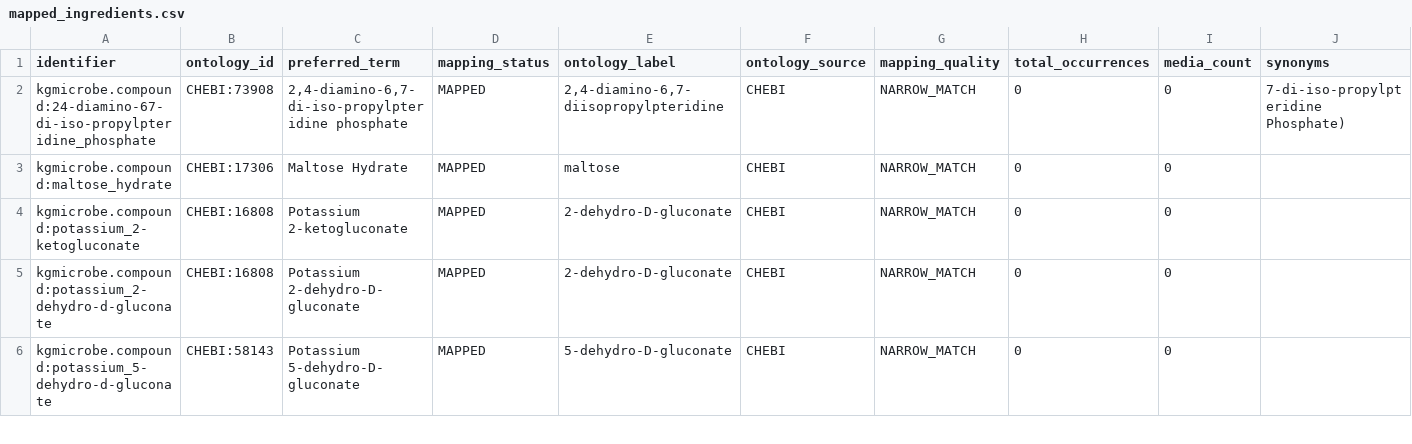
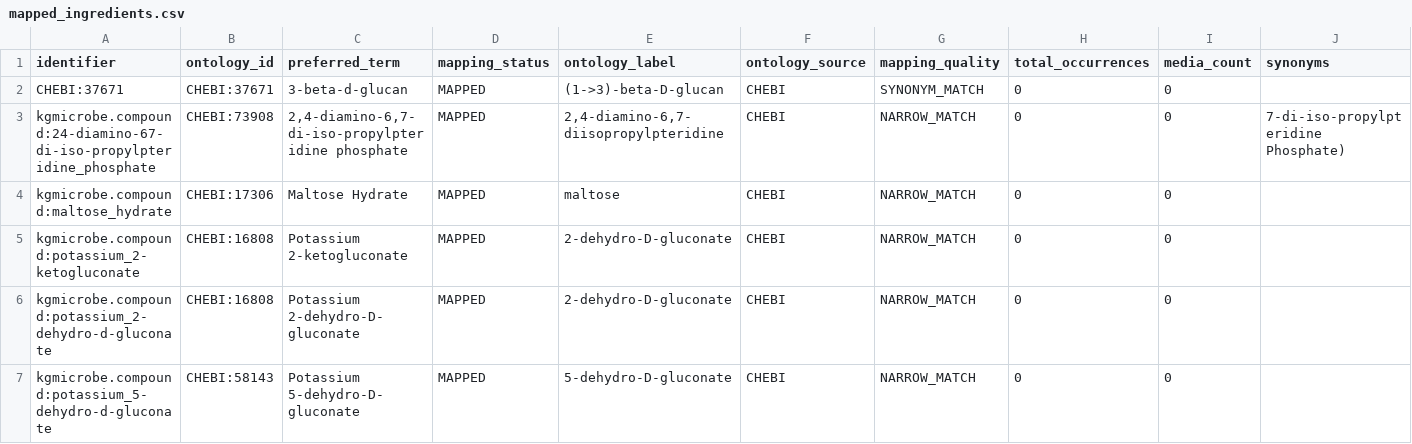
Before and after one commit to CultureBotAI/MediaIngredientMech, a CSV file: docs/data/mapped_ingredients.csv, drawn as a sheet; only a part is shown.

```diff
--- a/docs/data/mapped_ingredients.csv
+++ b/docs/data/mapped_ingredients.csv
@@ -1,2 +1,3 @@
 identifier,ontology_id,preferred_term,mapping_status,ontology_label,ontology_source,mapping_quality,total_occurrences,media_count,synonyms
+CHEBI:37671,CHEBI:37671,3-beta-d-glucan,MAPPED,(1->3)-beta-D-glucan,CHEBI,SYNONYM_MATCH,0,0,
 kgmicrobe.compound:24-diamino-67-di-iso-propylpteridine_phosphate,CHEBI:73908,"2,4-diamino-6,7-di-iso-propylpteridine phosphate",MAPPED,"2,4-diamino-6,7-diisopropylpteridine",CHEBI,NARROW_MATCH,0,0,7-di-iso-propylpteridine Phosphate)
```
Also changed, not shown: docs/data/all_ingredients.csv, docs/data/label_index.csv, 13 other files.
